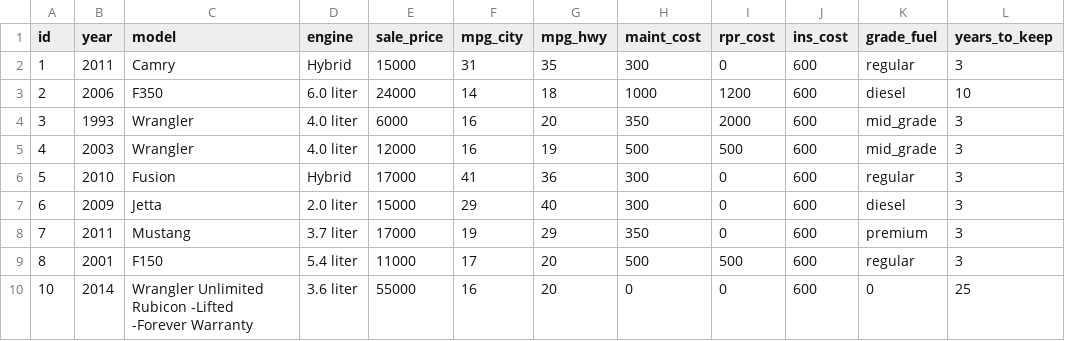
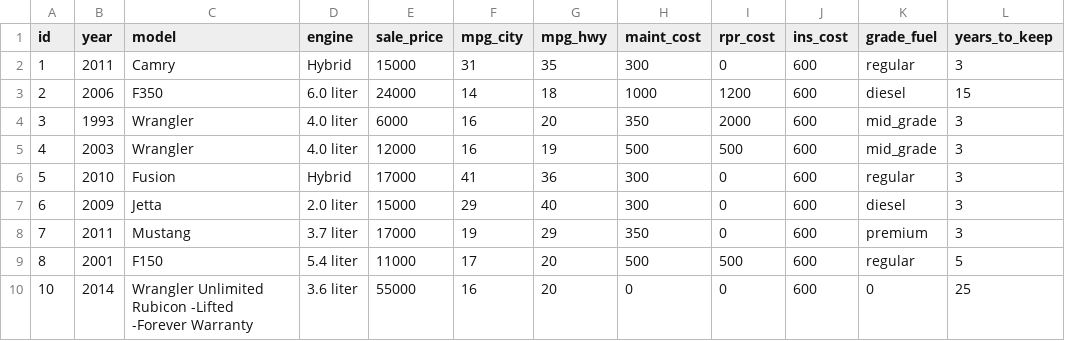
Before and after one commit to wdhays2/ruby_app, a CSV file: data/cars.csv, drawn as a sheet.

```diff
--- a/data/cars.csv
+++ b/data/cars.csv
@@ -2,3 +2,3 @@ id,year,model,engine,sale_price,mpg_city,mpg_hwy,maint_cost,rpr_cost,ins_cost,gr
 1,2011,Camry,Hybrid,15000,31,35,300,0,600,regular,3
-2,2006,F350,6.0 liter,24000,14,18,1000,1200,600,diesel,10
+2,2006,F350,6.0 liter,24000,14,18,1000,1200,600,diesel,15
 3,1993,Wrangler,4.0 liter,6000,16,20,350,2000,600,mid_grade,3
@@ -8,3 +8,3 @@ id,year,model,engine,sale_price,mpg_city,mpg_hwy,maint_cost,rpr_cost,ins_cost,gr
 7,2011,Mustang,3.7 liter,17000,19,29,350,0,600,premium,3
-8,2001,F150,5.4 liter,11000,17,20,500,500,600,regular,3
+8,2001,F150,5.4 liter,11000,17,20,500,500,600,regular,5
 10,2014,Wrangler Unlimited Rubicon -Lifted -Forever Warranty,3.6 liter,55000,16,20,0,0,600,0,25
```
Also changed, not shown: 5 other files.
